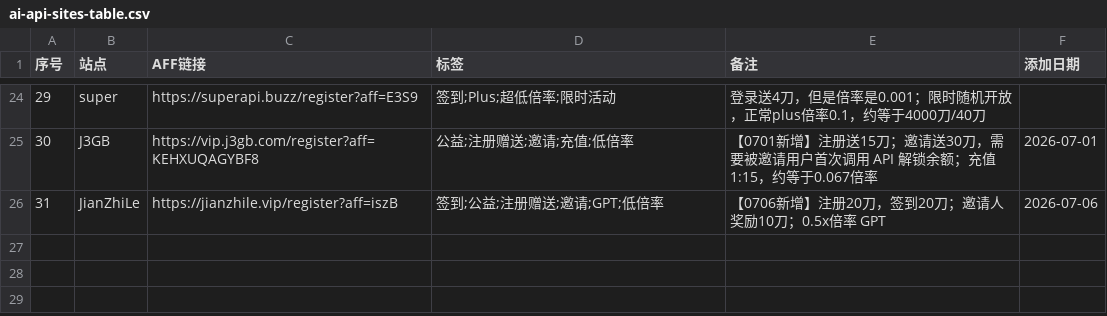
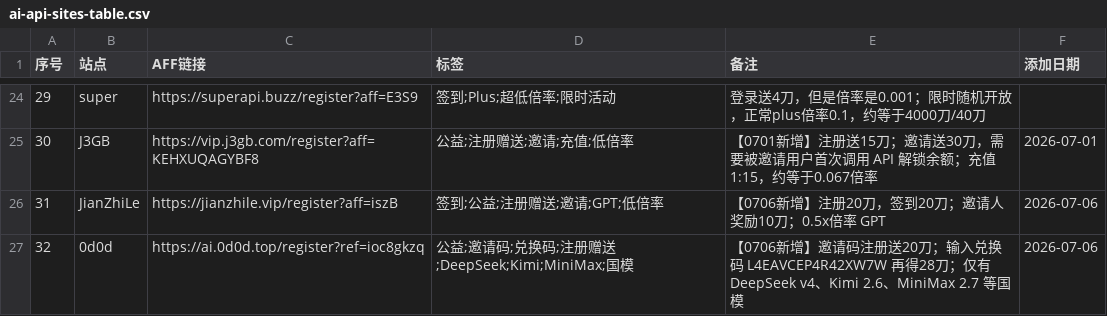
Before and after one commit to bubblevv/ai-api-gongyi-nav, a CSV file: ai-api-sites-table.csv, drawn as a sheet; only a part is shown, gaps mark what is left out.

```diff
--- a/ai-api-sites-table.csv
+++ b/ai-api-sites-table.csv
@@ -26 +26,2 @@
 31,JianZhiLe,https://jianzhile.vip/register?aff=iszB,签到;公益;注册赠送;邀请;GPT;低倍率,【0706新增】注册20刀，签到20刀；邀请人奖励10刀；0.5x倍率 GPT,2026-07-06
+32,0d0d,https://ai.0d0d.top/register?ref=ioc8gkzq,公益;邀请码;兑换码;注册赠送;DeepSeek;Kimi;MiniMax;国模,【0706新增】邀请码注册送20刀；输入兑换码 L4EAVCEP4R42XW7W 再得28刀；仅有 DeepSeek v4、Kimi 2.6、MiniMax 2.7 等国模,2026-07-06
```
Also changed, not shown: 9 other files.
